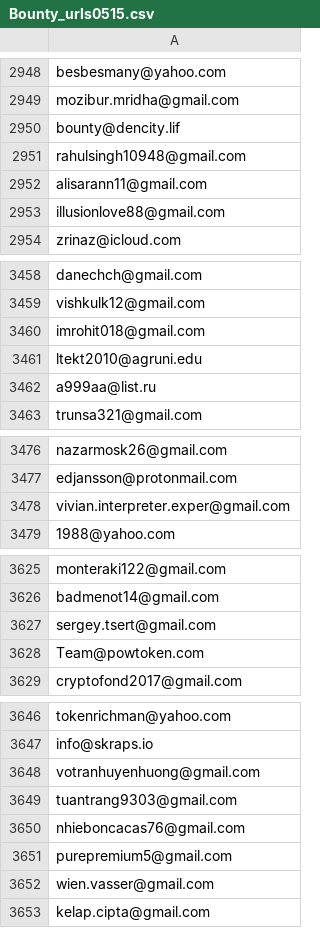
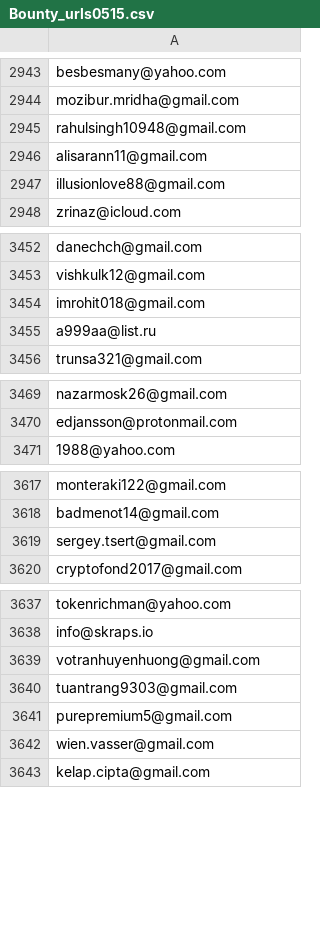
Before and after one commit to Jamie33/learngit, a CSV file: Spider/Bounty_urls0515.csv, drawn as a sheet; only a part is shown, gaps mark what is left out; the diff covers the shown part only; the diff names each change by its address in the sheet, - before the commit and + after, or states it on an @@ line.

```diff
--- a/Spider/Bounty_urls0515.csv
+++ b/Spider/Bounty_urls0515.csv
-row 2950: bounty@dencity.lif
-row 3461: ltekt2010@agruni.edu
-row 3478: vivian.interpreter.exper@gmail.com
-row 3628: Team@powtoken.com
-row 3650: nhieboncacas76@gmail.com
```
Also changed, not shown: 11 removed rows elsewhere in this file, 5 other files.
